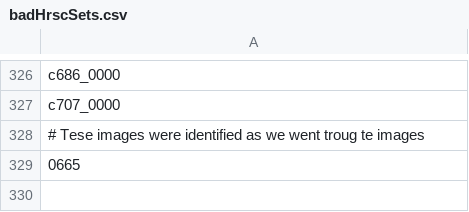
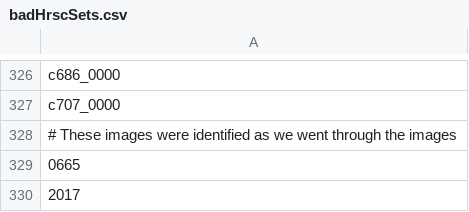
Before and after one commit to NeoGeographyToolkit/MassUpload, a CSV file: badHrscSets.csv, drawn as a sheet; only a part is shown, gaps mark what is left out.

```diff
--- a/badHrscSets.csv
+++ b/badHrscSets.csv
@@ -327,3 +327,4 @@ c686_0000
 c707_0000
-# Tese images were identified as we went troug te images
+# These images were identified as we went through the images
 0665
+2017
```
Also changed, not shown: 4 other files.
